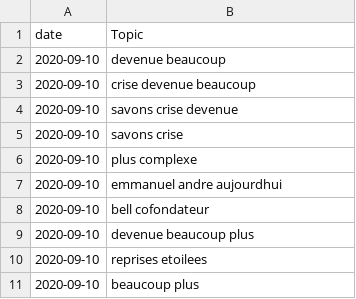
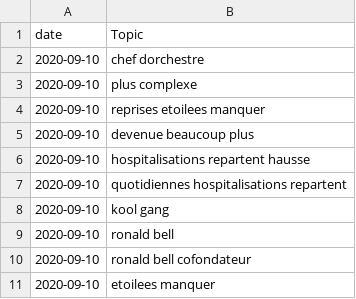
Before and after one commit to ferdaleamor/final_project_kc2020_news, a CSV file: data/topic_today_FR.csv, drawn as a sheet.

```diff
--- a/data/topic_today_FR.csv
+++ b/data/topic_today_FR.csv
@@ -1,11 +1,11 @@
 date,Topic
-2020-09-10,devenue beaucoup
-2020-09-10,crise devenue beaucoup
-2020-09-10,savons crise devenue
-2020-09-10,savons crise
+2020-09-10,chef dorchestre
 2020-09-10,plus complexe
-2020-09-10,emmanuel andre aujourdhui
-2020-09-10,bell cofondateur
+2020-09-10,reprises etoilees manquer
 2020-09-10,devenue beaucoup plus
-2020-09-10,reprises etoilees
-2020-09-10,beaucoup plus
+2020-09-10,hospitalisations repartent hausse
+2020-09-10,quotidiennes hospitalisations repartent
+2020-09-10,kool gang
+2020-09-10,ronald bell
+2020-09-10,ronald bell cofondateur
+2020-09-10,etoilees manquer
```
Also changed, not shown: data/topic_history.csv, data/topic_history_EN.csv, 7 other files.
